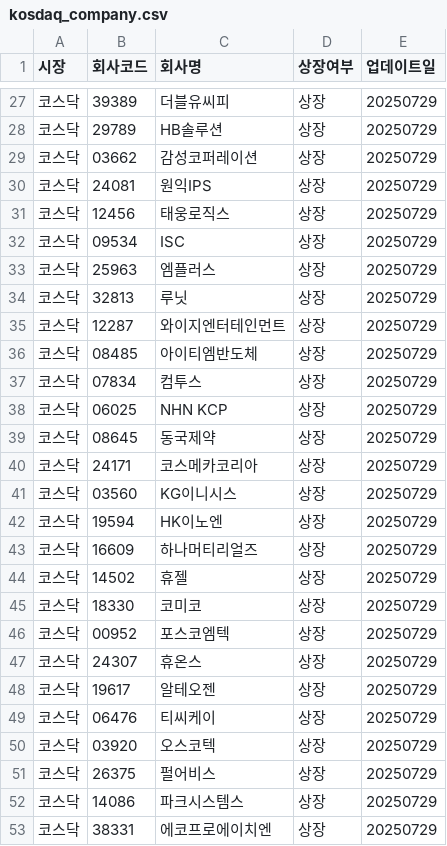
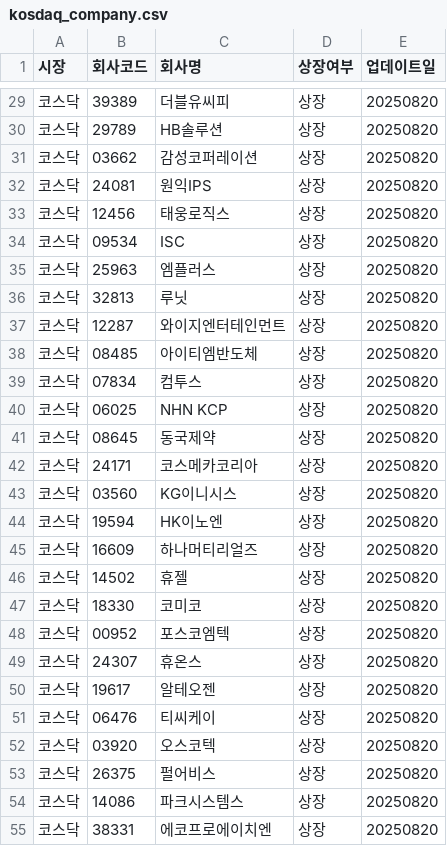
Before and after one commit to beaten-by-the-market/englishkind, a CSV file: kosdaq_company.csv, drawn as a sheet; only a part is shown, gaps mark what is left out; the diff covers the shown part only.

```diff
--- a/kosdaq_company.csv
+++ b/kosdaq_company.csv
@@ -27,27 +29,27 @@
-코스닥,39389,더블유씨피,상장,20250729
-코스닥,29789,HB솔루션,상장,20250729
-코스닥,03662,감성코퍼레이션,상장,20250729
-코스닥,24081,원익IPS,상장,20250729
-코스닥,12456,태웅로직스,상장,20250729
-코스닥,09534,ISC,상장,20250729
-코스닥,25963,엠플러스,상장,20250729
-코스닥,32813,루닛,상장,20250729
-코스닥,12287,와이지엔터테인먼트,상장,20250729
-코스닥,08485,아이티엠반도체,상장,20250729
-코스닥,07834,컴투스,상장,20250729
-코스닥,06025,NHN KCP,상장,20250729
-코스닥,08645,동국제약,상장,20250729
-코스닥,24171,코스메카코리아,상장,20250729
-코스닥,03560,KG이니시스,상장,20250729
-코스닥,19594,HK이노엔,상장,20250729
-코스닥,16609,하나머티리얼즈,상장,20250729
-코스닥,14502,휴젤,상장,20250729
-코스닥,18330,코미코,상장,20250729
-코스닥,00952,포스코엠텍,상장,20250729
-코스닥,24307,휴온스,상장,20250729
-코스닥,19617,알테오젠,상장,20250729
-코스닥,06476,티씨케이,상장,20250729
-코스닥,03920,오스코텍,상장,20250729
-코스닥,26375,펄어비스,상장,20250729
-코스닥,14086,파크시스템스,상장,20250729
-코스닥,38331,에코프로에이치엔,상장,20250729
+코스닥,39389,더블유씨피,상장,20250820
+코스닥,29789,HB솔루션,상장,20250820
+코스닥,03662,감성코퍼레이션,상장,20250820
+코스닥,24081,원익IPS,상장,20250820
+코스닥,12456,태웅로직스,상장,20250820
+코스닥,09534,ISC,상장,20250820
+코스닥,25963,엠플러스,상장,20250820
+코스닥,32813,루닛,상장,20250820
+코스닥,12287,와이지엔터테인먼트,상장,20250820
+코스닥,08485,아이티엠반도체,상장,20250820
+코스닥,07834,컴투스,상장,20250820
+코스닥,06025,NHN KCP,상장,20250820
+코스닥,08645,동국제약,상장,20250820
+코스닥,24171,코스메카코리아,상장,20250820
+코스닥,03560,KG이니시스,상장,20250820
+코스닥,19594,HK이노엔,상장,20250820
+코스닥,16609,하나머티리얼즈,상장,20250820
+코스닥,14502,휴젤,상장,20250820
+코스닥,18330,코미코,상장,20250820
+코스닥,00952,포스코엠텍,상장,20250820
+코스닥,24307,휴온스,상장,20250820
+코스닥,19617,알테오젠,상장,20250820
+코스닥,06476,티씨케이,상장,20250820
+코스닥,03920,오스코텍,상장,20250820
+코스닥,26375,펄어비스,상장,20250820
+코스닥,14086,파크시스템스,상장,20250820
+코스닥,38331,에코프로에이치엔,상장,20250820
```
Also changed, not shown: 2 added rows and 29 edited cells elsewhere in this file.
